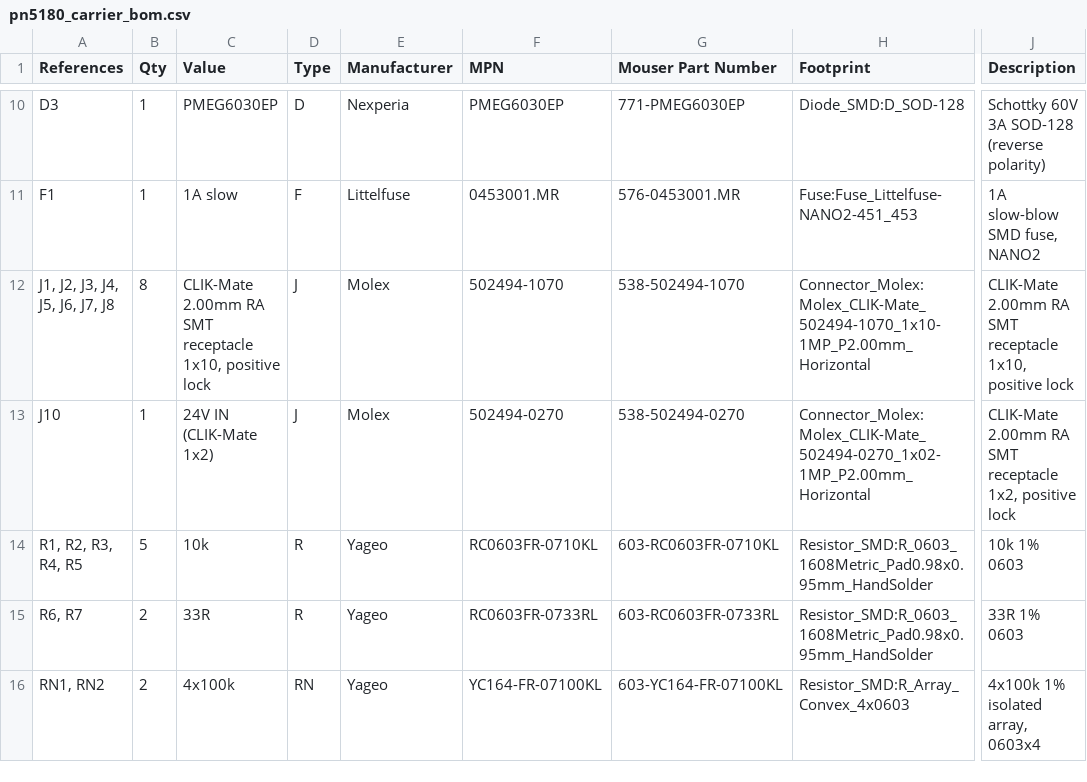
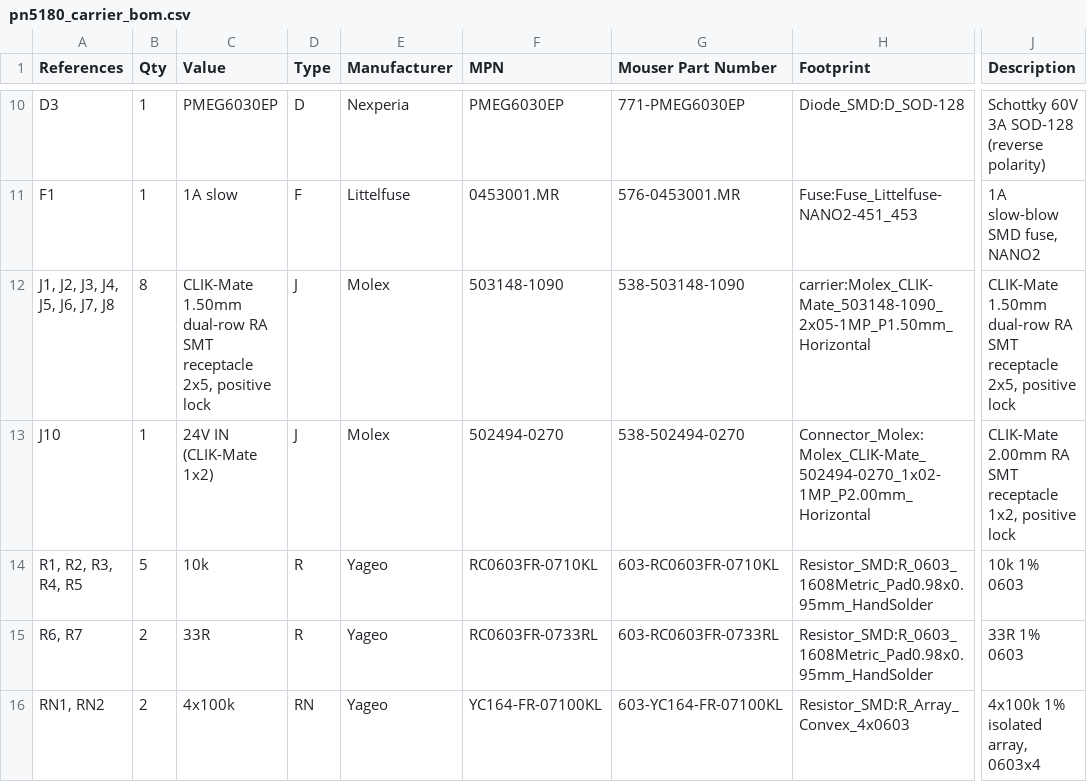
Before and after one commit to hyiger/pn5180_carrier, a CSV file: pn5180_carrier_bom.csv, drawn as a sheet; only a part is shown, gaps mark what is left out; the diff names each change by its address in the sheet, - before the commit and + after, or states it on an @@ line.

```diff
--- a/pn5180_carrier_bom.csv
+++ b/pn5180_carrier_bom.csv
-C12 (Value): CLIK-Mate 2.00mm RA SMT receptacle 1x10, positive lock
+C12 (Value): CLIK-Mate 1.50mm dual-row RA SMT receptacle 2x5, positive lock
-F12 (MPN): 502494-1070
+F12 (MPN): 503148-1090
-G12 (Mouser Part Number): 538-502494-1070
+G12 (Mouser Part Number): 538-503148-1090
-H12 (Footprint): Connector_Molex:Molex_CLIK-Mate_502494-1070_1x10-1MP_P2.00mm_Horizontal
+H12 (Footprint): carrier:Molex_CLIK-Mate_503148-1090_2x05-1MP_P1.50mm_Horizontal
-J12 (Description): CLIK-Mate 2.00mm RA SMT receptacle 1x10, positive lock
+J12 (Description): CLIK-Mate 1.50mm dual-row RA SMT receptacle 2x5, positive lock
```
Also changed, not shown: pn5180_carrier_mouser_order.csv, 5 other files.
